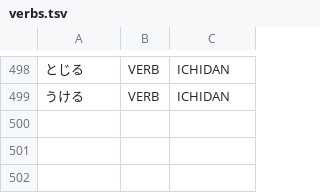
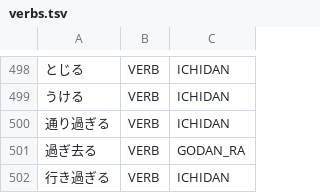
Before and after one commit to aitytech/suzume, a TSV file: data/core/verbs.tsv, drawn as a sheet; only a part is shown, gaps mark what is left out; the diff names each change by its address in the sheet, - before the commit and + after, or states it on an @@ line.

Commit message:
feat: Register lexicalized 過ぎ compound verbs in L2
通り過ぎる, 過ぎ去る, and 行き過ぎる are lexicalized compound verbs
that MeCab keeps whole, but the analyzer over-split them at the 過ぎ
boundary (通り|過ぎ|た). The productive subsidiary 過ぎ (食べ過ぎ, 使い過ぎ)
must still split, so a general renyokei+過ぎ merge rule would be wrong;
these specific lexemes belong in the L2 dictionary instead.

言い過ぎる is excluded: MeCab splits its base form 言い|過ぎる (過ぎ =
subsidiary), so it is not a lexicalized compound.

```diff
--- a/data/core/verbs.tsv
+++ b/data/core/verbs.tsv
+row 500: 通り過ぎる | VERB | ICHIDAN
+row 501: 過ぎ去る | VERB | GODAN_RA
+row 502: 行き過ぎる | VERB | ICHIDAN
```
Also changed, not shown: 1 other file.
